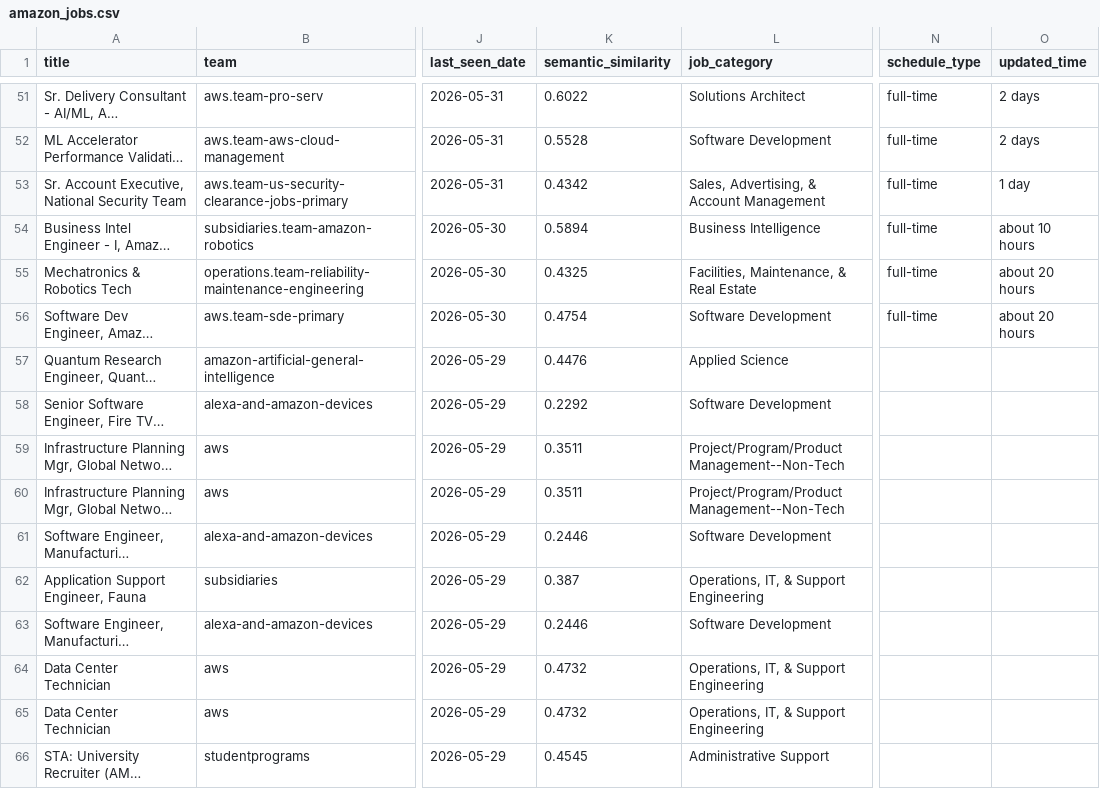
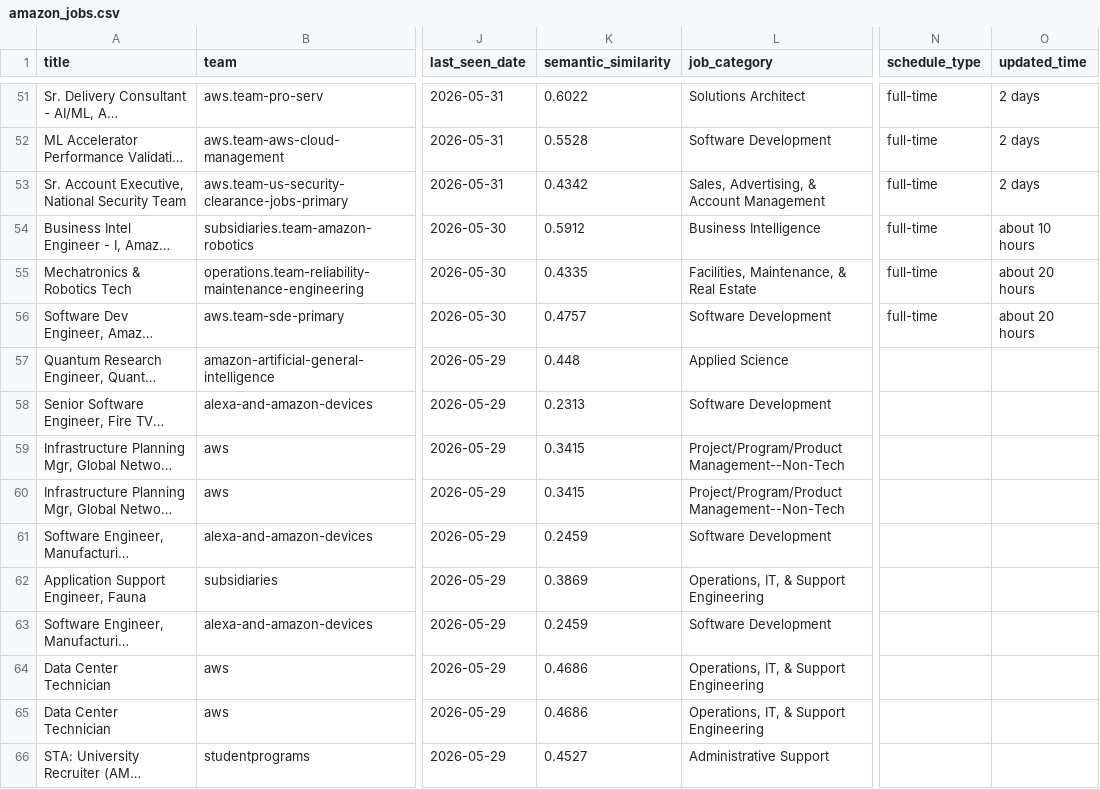
Before and after one commit to BarbaraPFloresRios/JobTracker, a CSV file: data/raw/amazon_jobs.csv, drawn as a sheet; only a part is shown, gaps mark what is left out; long unchanged cells end in …; the diff covers the shown part only; the diff names each change by its address in the sheet, - before the commit and + after, or states it on an @@ line.

```diff
--- a/data/raw/amazon_jobs.csv
+++ b/data/raw/amazon_jobs.csv
-O53 (updated_time): 1 day
+O53 (updated_time): 2 days
-K54 (semantic_similarity): 0.5894
+K54 (semantic_similarity): 0.5912
-K55 (semantic_similarity): 0.4325
+K55 (semantic_similarity): 0.4335
-K56 (semantic_similarity): 0.4754
+K56 (semantic_similarity): 0.4757
-K57 (semantic_similarity): 0.4476
+K57 (semantic_similarity): 0.448
-K58 (semantic_similarity): 0.2292
+K58 (semantic_similarity): 0.2313
-K59:K60 (semantic_similarity): 0.3511
+K59:K60 (semantic_similarity): 0.3415
-K61 (semantic_similarity): 0.2446
+K61 (semantic_similarity): 0.2459
-K62 (semantic_similarity): 0.387
+K62 (semantic_similarity): 0.3869
-K63 (semantic_similarity): 0.2446
+K63 (semantic_similarity): 0.2459
-K64:K65 (semantic_similarity): 0.4732
+K64:K65 (semantic_similarity): 0.4686
-K66 (semantic_similarity): 0.4545
+K66 (semantic_similarity): 0.4527
```
Also changed, not shown: 27 edited cells elsewhere in this file, data/raw/amazon_science_jobs.csv, data/raw/apple_jobs.csv.
